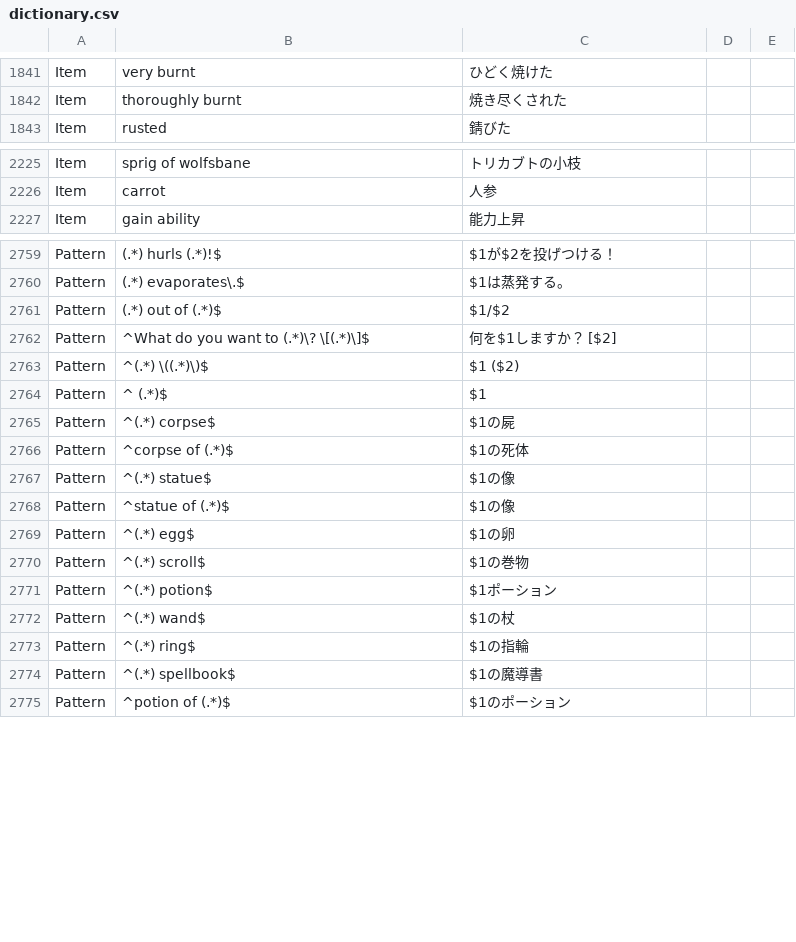
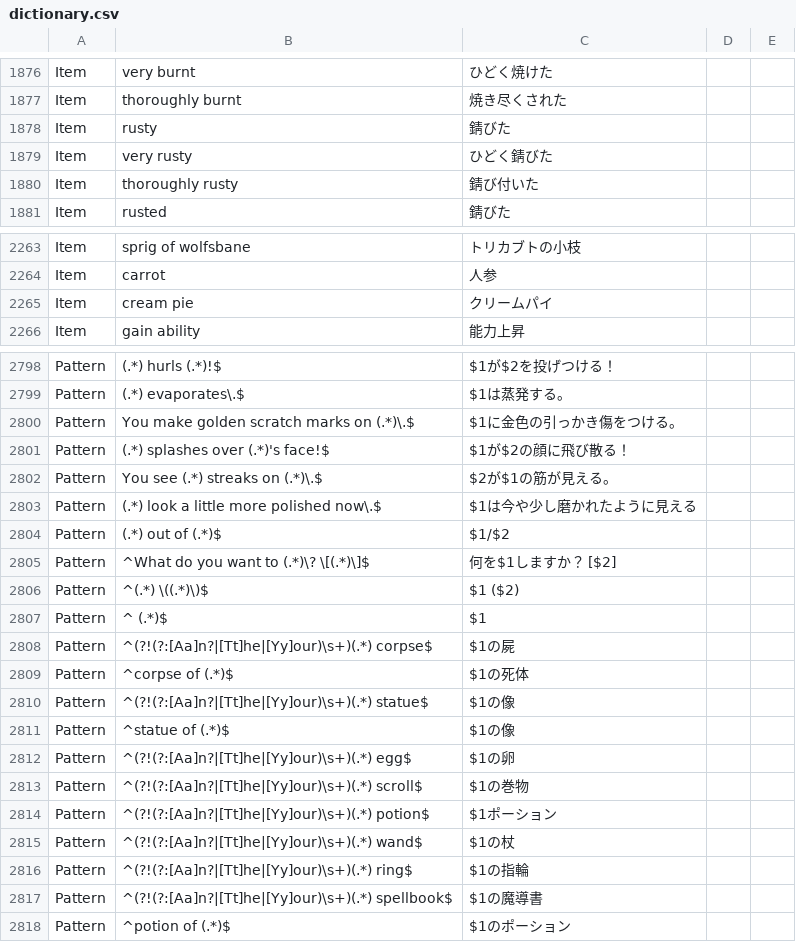
Before and after one commit to e3sh/Nethack-wasm-webUI, a CSV file: dictionary.csv, drawn as a sheet; only a part is shown, gaps mark what is left out; the diff covers the shown part only.

```diff
--- a/dictionary.csv
+++ b/dictionary.csv
@@ -1842,2 +1877,5 @@ Item,very burnt,ひどく焼けた,,
 Item,thoroughly burnt,焼き尽くされた,,
+Item,rusty,錆びた,,
+Item,very rusty,ひどく錆びた,,
+Item,thoroughly rusty,錆び付いた,,
 Item,rusted,錆びた,,
@@ -2226,2 +2264,3 @@ Item,sprig of wolfsbane,トリカブトの小枝,,
 Item,carrot,人参,,
+Item,cream pie,クリームパイ,,
 Item,gain ability,能力上昇,,
@@ -2760,2 +2799,6 @@ Pattern,(.*) hurls (.*)!$,$1が$2を投げつける！,,
 Pattern,(.*) evaporates\.$,$1は蒸発する。,,
+Pattern,You make golden scratch marks on (.*)\.$,$1に金色の引っかき傷をつける。,,
+Pattern,(.*) splashes over (.*)'s face!$,$1が$2の顔に飛び散る！,,
+Pattern,You see (.*) streaks on (.*)\.$,$2が$1の筋が見える。,,
+Pattern,(.*) look a little more polished now\.$,$1は今や少し磨かれたように見える,,
 Pattern,(.*) out of (.*)$,$1/$2,,
@@ -2764,12 +2807,12 @@ Pattern,^(.*) \((.*)\)$,$1 ($2),,
 Pattern,^  (.*)$,  $1,,
-Pattern,^(.*) corpse$,$1の屍,,
+Pattern,^(?!(?:[Aa]n?|[Tt]he|[Yy]our)\s+)(.*) corpse$,$1の屍,,
 Pattern,^corpse of (.*)$,$1の死体,,
-Pattern,^(.*) statue$,$1の像,,
+Pattern,^(?!(?:[Aa]n?|[Tt]he|[Yy]our)\s+)(.*) statue$,$1の像,,
 Pattern,^statue of (.*)$,$1の像,,
-Pattern,^(.*) egg$,$1の卵,,
-Pattern,^(.*) scroll$,$1の巻物,,
-Pattern,^(.*) potion$,$1ポーション,,
-Pattern,^(.*) wand$,$1の杖,,
-Pattern,^(.*) ring$,$1の指輪,,
-Pattern,^(.*) spellbook$,$1の魔導書,,
+Pattern,^(?!(?:[Aa]n?|[Tt]he|[Yy]our)\s+)(.*) egg$,$1の卵,,
+Pattern,^(?!(?:[Aa]n?|[Tt]he|[Yy]our)\s+)(.*) scroll$,$1の巻物,,
+Pattern,^(?!(?:[Aa]n?|[Tt]he|[Yy]our)\s+)(.*) potion$,$1ポーション,,
+Pattern,^(?!(?:[Aa]n?|[Tt]he|[Yy]our)\s+)(.*) wand$,$1の杖,,
+Pattern,^(?!(?:[Aa]n?|[Tt]he|[Yy]our)\s+)(.*) ring$,$1の指輪,,
+Pattern,^(?!(?:[Aa]n?|[Tt]he|[Yy]our)\s+)(.*) spellbook$,$1の魔導書,,
 Pattern,^potion of (.*)$,$1のポーション,,
```
Also changed, not shown: 35 added rows and 11 edited cells elsewhere in this file, 1 other file.
